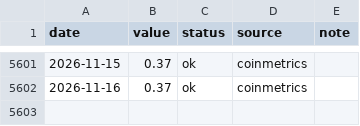
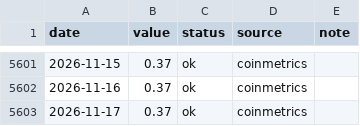
Before and after one commit to iiacyp4-wq/btc-cycle-dashboard, a CSV file: data/zmvrv.csv, drawn as a sheet; only a part is shown, gaps mark what is left out.

```diff
--- a/data/zmvrv.csv
+++ b/data/zmvrv.csv
@@ -5602 +5602,2 @@ date,value,status,source,note
 2026-11-16,0.37,ok,coinmetrics,
+2026-11-17,0.37,ok,coinmetrics,
```
Also changed, not shown: data/hashribbon.csv, 2 other files.
